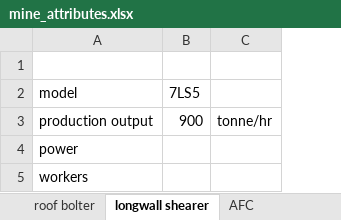
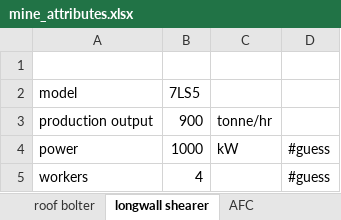
Before and after one commit to jfgphillips/FUSE-V2, an Excel workbook: data/mine_attributes.xlsx, sheet longwall shearer, drawn as a sheet; values as stored, in another font and other column widths than the file's, no borders; the diff names each change by its address in the sheet, - before the commit and + after, or states it on an @@ line.

```diff
--- a/data/mine_attributes.xlsx (sheet longwall shearer)
+++ b/data/mine_attributes.xlsx (sheet longwall shearer)
+column D, rows 4-5: #guess | #guess
-B4 (7LS5): (empty)
+B4 (7LS5): 1000
-C4: (empty)
+C4: kW
-B5 (7LS5): (empty)
+B5 (7LS5): 4
```
Also changed, not shown: sheet borer miner, sheet stage loader, sheet AFC, other sheet tabs, data/LDH_attributes.xlsx, 8 other files.
